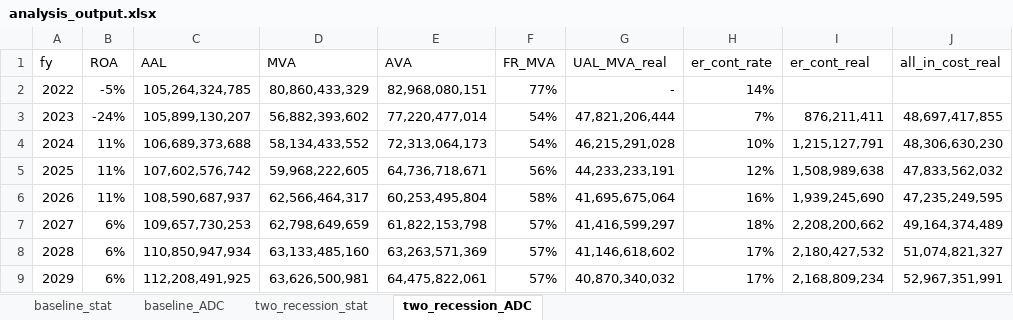
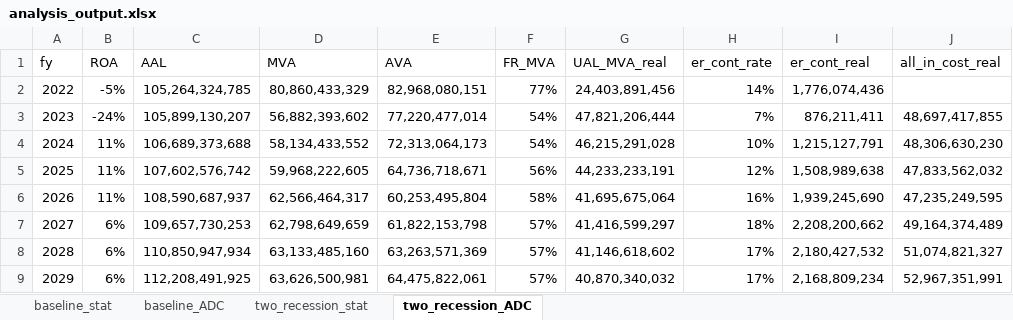
Before and after one commit to SteveVu2212/Optim_Ohio_STRS_Model, an Excel workbook: funding/analysis_output.xlsx, sheet two_recession_ADC, drawn as a sheet; only a part is shown; values as stored, in another font and other column widths than the file's, no borders; the diff names each change by its address in the sheet, - before the commit and + after, or states it on an @@ line.

Commit message:
Add missing values
- Add missing values for UAL (real) and ER contribution rate for the first year

```diff
--- a/funding/analysis_output.xlsx (sheet two_recession_ADC)
+++ b/funding/analysis_output.xlsx (sheet two_recession_ADC)
-G2 (UAL_MVA_real): -
+G2 (UAL_MVA_real): 24,403,891,456
-I2 (er_cont_real): (empty)
+I2 (er_cont_real): 1,776,074,436
```
Also changed, not shown: sheet two_recession_stat, sheet baseline_stat, sheet baseline_ADC, 1 other file.
